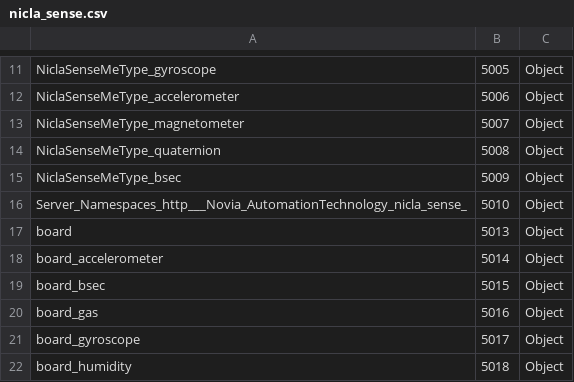
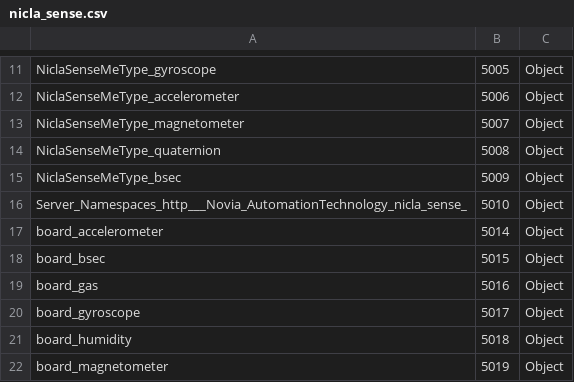
Before and after one commit to gramirezv/Project_course_in_automation_AT22IS06-3002, a CSV file: example_server/model/nicla_sense.csv, drawn as a sheet; only a part is shown, gaps mark what is left out; the shorter side is filled out with more unchanged rows; the diff covers the shown part only; the diff names each change by its address in the sheet, - before the commit and + after, or states it on an @@ line.

```diff
--- a/example_server/model/nicla_sense.csv
+++ b/example_server/model/nicla_sense.csv
-row 17: board | 5013 | Object
```
Also changed, not shown: 25 removed rows elsewhere in this file, 3 other files.
